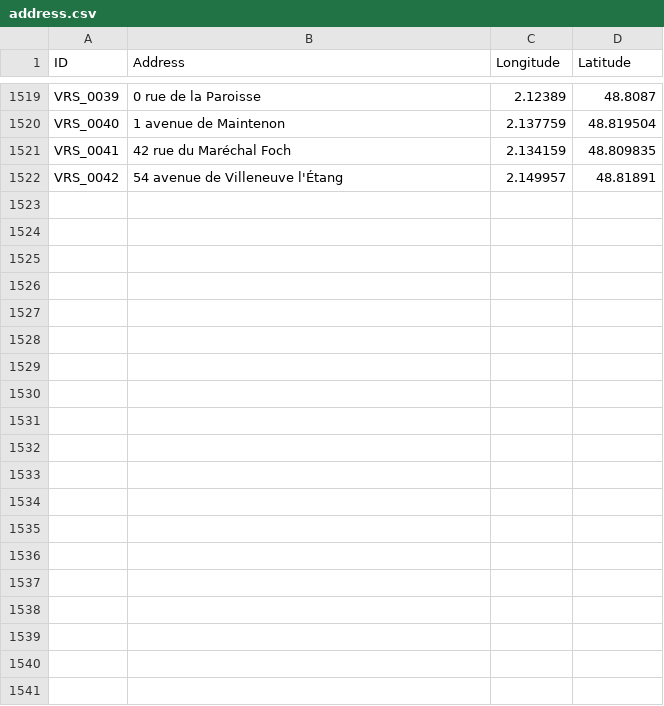
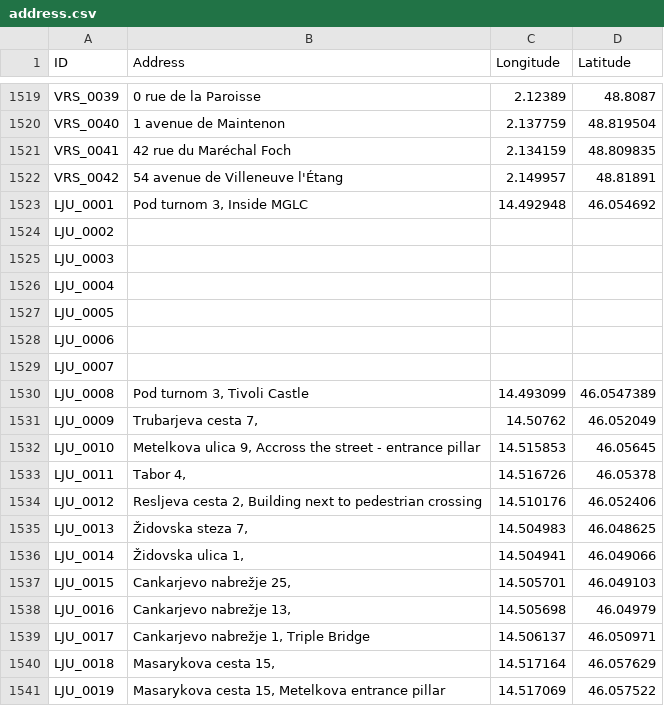
Before and after one commit to SHAO-Nuoya/Where-Are-My-INVADERS, a CSV file: data/address.csv, drawn as a sheet; only a part is shown, gaps mark what is left out; the diff covers the shown part only.

```diff
--- a/data/address.csv
+++ b/data/address.csv
@@ -1522 +1522,20 @@ VRS_0041,42 rue du Maréchal Foch,2.134159,48.809835
 VRS_0042,54 avenue de Villeneuve l'Étang,2.149957,48.81891
+LJU_0001,"Pod turnom 3, Inside MGLC",14.492948,46.054692
+LJU_0002,,,
+LJU_0003,,,
+LJU_0004,,,
+LJU_0005,,,
+LJU_0006,,,
+LJU_0007,,,
+LJU_0008,"Pod turnom 3, Tivoli Castle",14.493099,46.0547389
+LJU_0009,"Trubarjeva cesta 7, ",14.50762,46.052049
+LJU_0010,"Metelkova ulica 9, Accross the street - entrance pillar",14.515853,46.05645
+LJU_0011,"Tabor 4, ",14.516726,46.05378
+LJU_0012,"Resljeva cesta 2, Building next to pedestrian crossing",14.510176,46.052406
+LJU_0013,"Židovska steza 7, ",14.504983,46.048625
+LJU_0014,"Židovska ulica 1, ",14.504941,46.049066
+LJU_0015,"Cankarjevo nabrežje 25, ",14.505701,46.049103
+LJU_0016,"Cankarjevo nabrežje 13, ",14.505698,46.04979
+LJU_0017,"Cankarjevo nabrežje 1, Triple Bridge",14.506137,46.050971
+LJU_0018,"Masarykova cesta 15, ",14.517164,46.057629
+LJU_0019,"Masarykova cesta 15, Metelkova entrance pillar",14.517069,46.057522
```
Also changed, not shown: 23 added rows elsewhere in this file, data/merged_df.csv, 4 other files.
